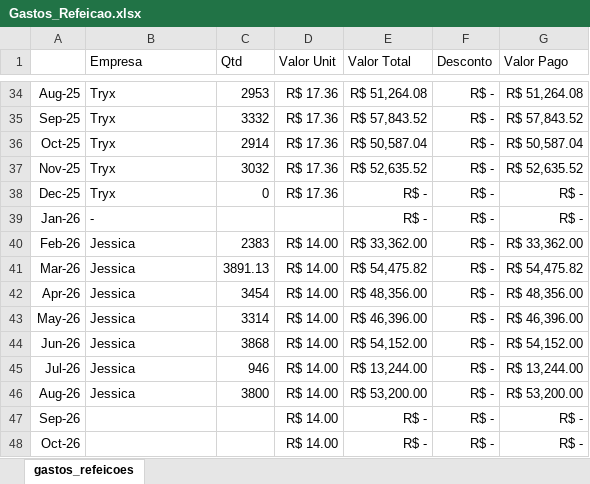
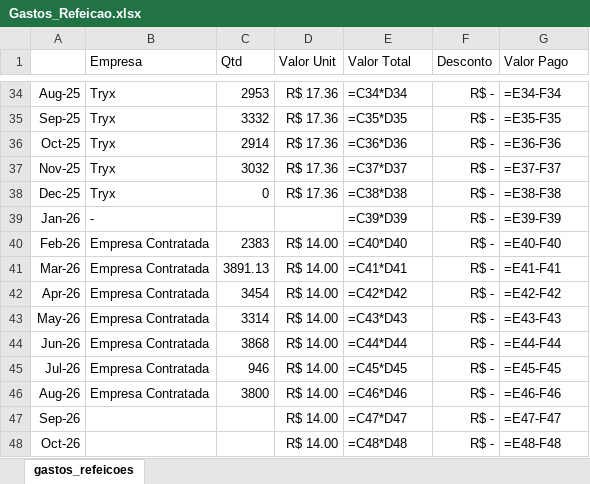
Before and after one commit to micheldigui/Artefato_Mestrado_Michel, an Excel workbook: dados/bronze/financeiro/Gastos_Refeicao.xlsx, sheet gastos_refeicoes, drawn as a sheet; only a part is shown, gaps mark what is left out; values as stored, in another font and other column widths than the file's, no borders; formulas without a stored value are shown as written; the diff covers the shown part only; the diff names each change by its address in the sheet, - before the commit and + after, or states it on an @@ line.

Commit message:
feat(ui, privacy): simplificar interface operacional para nutricionista e gestora e anonimizar dados sensiveis

```diff
--- a/dados/bronze/financeiro/Gastos_Refeicao.xlsx (sheet gastos_refeicoes)
+++ b/dados/bronze/financeiro/Gastos_Refeicao.xlsx (sheet gastos_refeicoes)
-E34 (Valor Total): R$ 51,264.08
+E34 (Valor Total): =C34*D34
-G34 (Valor Pago): R$ 51,264.08
+G34 (Valor Pago): =E34-F34
-E35 (Valor Total): R$ 57,843.52
+E35 (Valor Total): =C35*D35
-G35 (Valor Pago): R$ 57,843.52
+G35 (Valor Pago): =E35-F35
-E36 (Valor Total): R$ 50,587.04
+E36 (Valor Total): =C36*D36
-G36 (Valor Pago): R$ 50,587.04
+G36 (Valor Pago): =E36-F36
-E37 (Valor Total): R$ 52,635.52
+E37 (Valor Total): =C37*D37
-G37 (Valor Pago): R$ 52,635.52
+G37 (Valor Pago): =E37-F37
-E38 (Valor Total): R$ -
+E38 (Valor Total): =C38*D38
-G38 (Valor Pago): R$ -
+G38 (Valor Pago): =E38-F38
-E39 (Valor Total): R$ -
+E39 (Valor Total): =C39*D39
-G39 (Valor Pago): R$ -
+G39 (Valor Pago): =E39-F39
-B40:B46 (Empresa): Jessica
+B40:B46 (Empresa): Empresa Contratada
-E40 (Valor Total): R$ 33,362.00
+E40 (Valor Total): =C40*D40
-G40 (Valor Pago): R$ 33,362.00
+G40 (Valor Pago): =E40-F40
-E41 (Valor Total): R$ 54,475.82
+E41 (Valor Total): =C41*D41
-G41 (Valor Pago): R$ 54,475.82
+G41 (Valor Pago): =E41-F41
-E42 (Valor Total): R$ 48,356.00
+E42 (Valor Total): =C42*D42
-G42 (Valor Pago): R$ 48,356.00
+G42 (Valor Pago): =E42-F42
-E43 (Valor Total): R$ 46,396.00
+E43 (Valor Total): =C43*D43
-G43 (Valor Pago): R$ 46,396.00
+G43 (Valor Pago): =E43-F43
-E44 (Valor Total): R$ 54,152.00
+E44 (Valor Total): =C44*D44
-G44 (Valor Pago): R$ 54,152.00
+G44 (Valor Pago): =E44-F44
-E45 (Valor Total): R$ 13,244.00
+E45 (Valor Total): =C45*D45
-G45 (Valor Pago): R$ 13,244.00
+G45 (Valor Pago): =E45-F45
-E46 (Valor Total): R$ 53,200.00
+E46 (Valor Total): =C46*D46
-G46 (Valor Pago): R$ 53,200.00
+G46 (Valor Pago): =E46-F46
-E47 (Valor Total): R$ -
+E47 (Valor Total): =C47*D47
-G47 (Valor Pago): R$ -
+G47 (Valor Pago): =E47-F47
-E48 (Valor Total): R$ -
+E48 (Valor Total): =C48*D48
-G48 (Valor Pago): R$ -
+G48 (Valor Pago): =E48-F48
```
Also changed, not shown: 68 edited cells elsewhere in this sheet, 8 other files.
